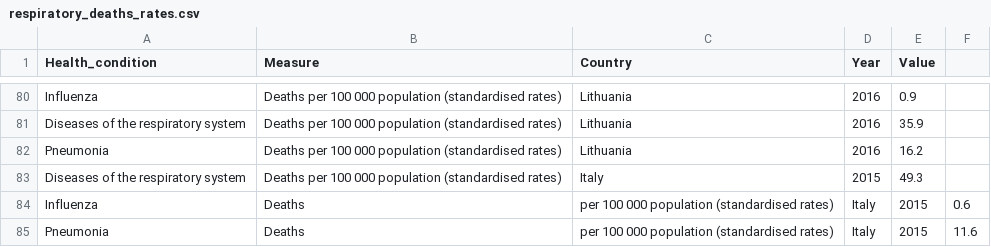
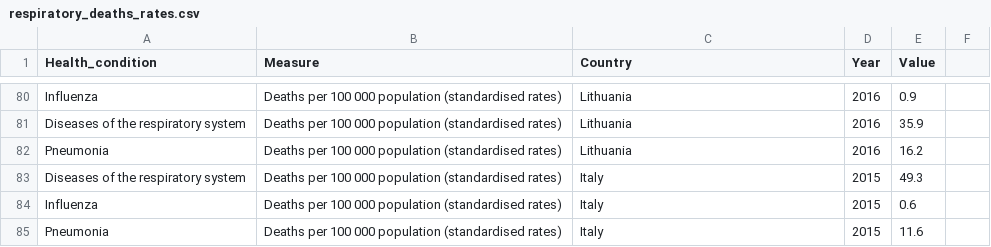
Before and after one commit to GermanCM/Covid19_data_analyzer, a CSV file: external_data/respiratory_deaths_rates.csv, drawn as a sheet; only a part is shown, gaps mark what is left out; removed rows and columns are numbered as before the commit, all else as after; the diff names each change by its address in the sheet, - before the commit and + after, or states it on an @@ line.

Commit message:
resp data update

```diff
--- a/external_data/respiratory_deaths_rates.csv
+++ b/external_data/respiratory_deaths_rates.csv
-row 84: Influenza | Deaths | per 100 000 population (standardised rates) | Italy | 2015 | 0.6
-row 85: Pneumonia | Deaths | per 100 000 population (standardised rates) | Italy | 2015 | 11.6
+row 84: Influenza | Deaths per 100 000 population (standardised rates) | Italy | 2015 | 0.6
+row 85: Pneumonia | Deaths per 100 000 population (standardised rates) | Italy | 2015 | 11.6
```
